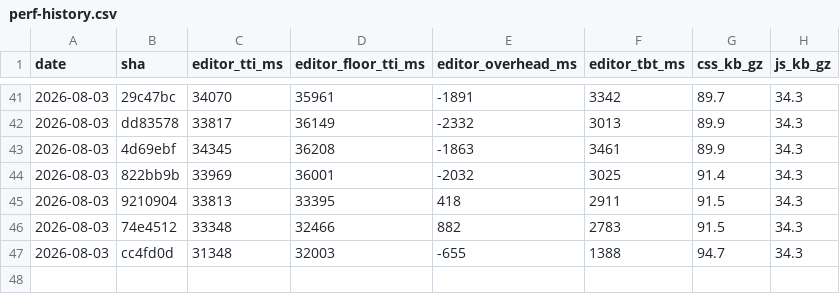
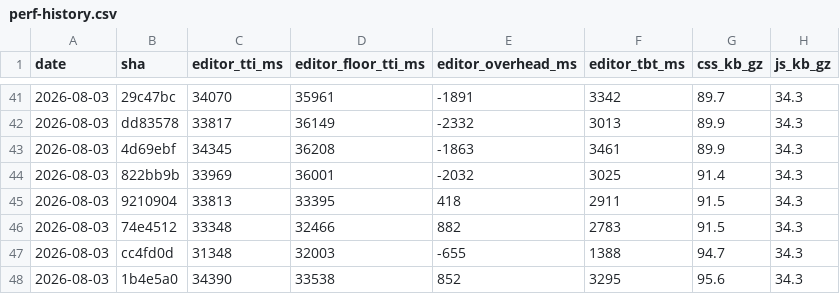
Before and after one commit to accessible-wordpress-theme/awt-blocks, a CSV file: docs/perf-history.csv, drawn as a sheet; only a part is shown, gaps mark what is left out; the diff names each change by its address in the sheet, - before the commit and + after, or states it on an @@ line.

```diff
--- a/docs/perf-history.csv
+++ b/docs/perf-history.csv
+row 48: 2026-08-03 | 1b4e5a0 | 34390 | 33538 | 852 | 3295 | 95.6 | 34.3
```
